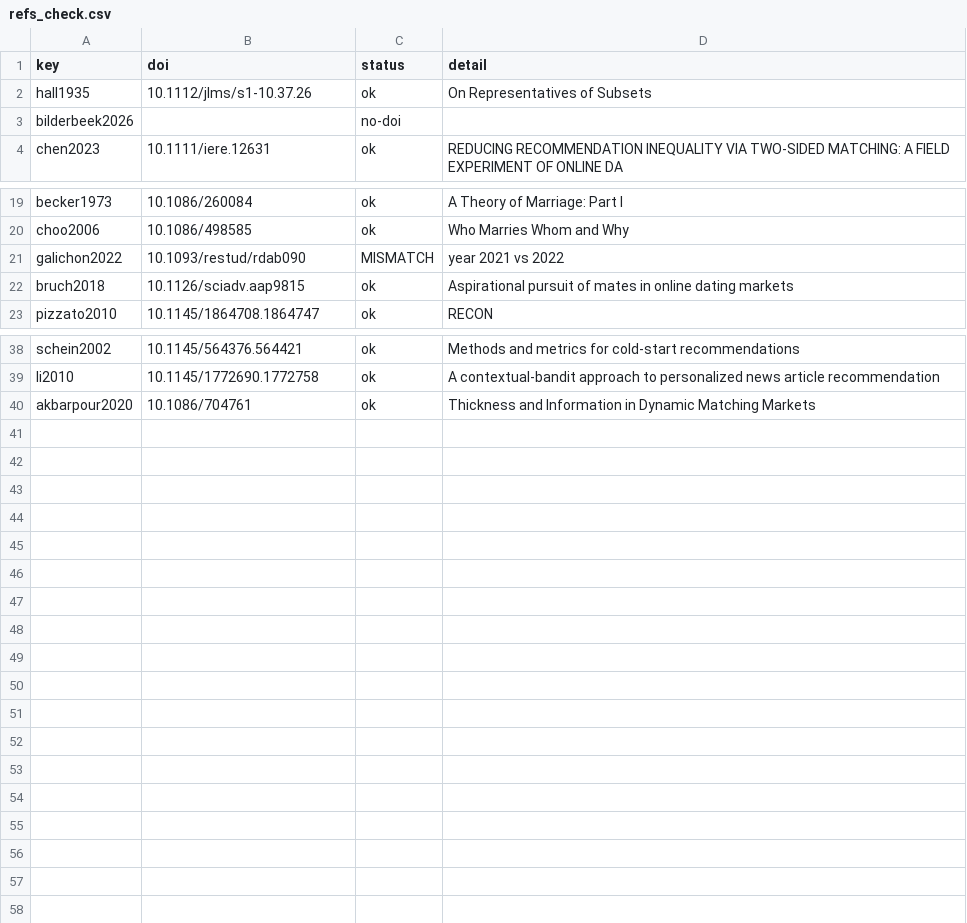
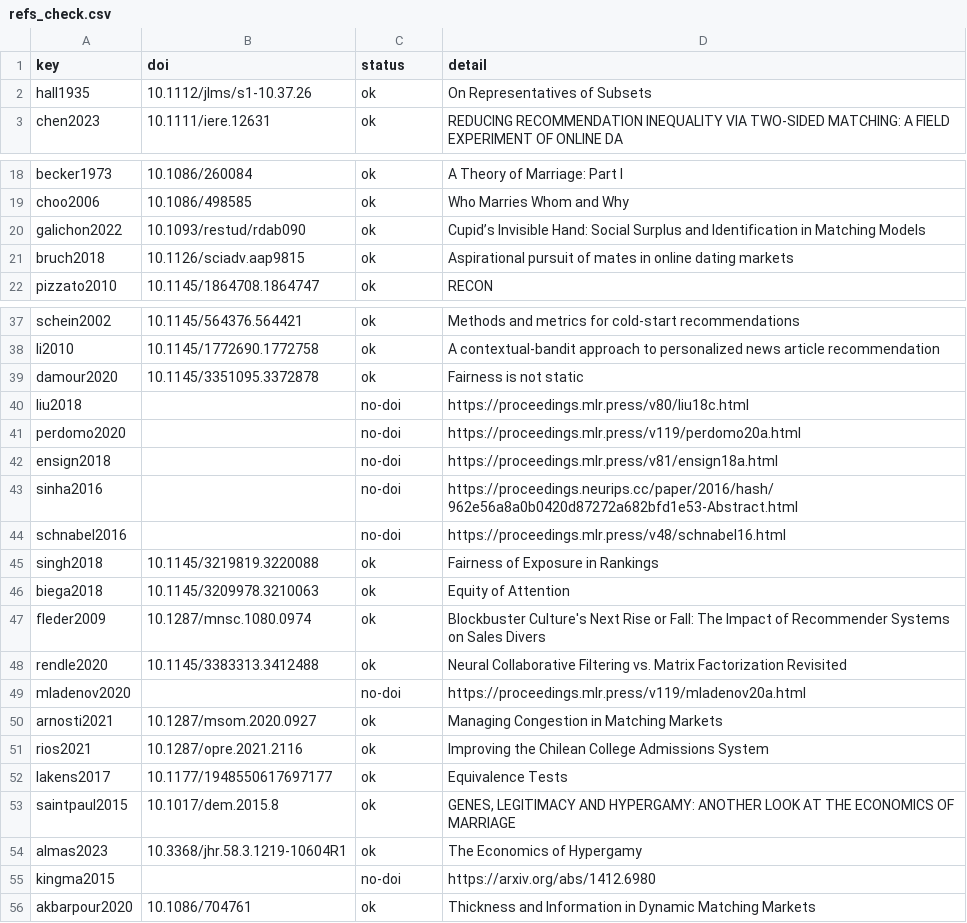
Before and after one commit to freddysccheung-067/hypergamic-matching-markets, a CSV file: paper/refs_check.csv, drawn as a sheet; only a part is shown, gaps mark what is left out.

Commit message:
paper: the arXiv archive, the reference checker, and the prose corrections a read-through turned up
paper/make_arxiv.py writes paper/arxiv-source.tar.gz from the files main.tex uses plus the generated main.bbl, since arXiv does not run BibTeX, then extracts it into an empty directory and compiles it there with TeX alone; a test fails if the archive is stale against the sources. Figure PDFs no longer carry a creation date, so a rebuild from unchanged data rewrites identical bytes.

paper/check_refs.py folded accents out of surnames instead of to a common form, which turned Almas into a false mismatch; both sides now go through one folder. All 55 entries check against Crossref or their publisher page.

Prose: the design section said three departures from the registration where there are four (the trend test was missing); the open market's rounds 500-599 reading was called a steady-state gap although its stationarity check fails at every rate; six sentences described the revision process rather than the work; one British spelling. The README's headline result and its two-environment paragraph now quote this revision's numbers instead of the first release's, and THESIS.md says which of its numbers are archival.

```diff
--- a/paper/refs_check.csv
+++ b/paper/refs_check.csv
@@ -2,3 +2,2 @@ key,doi,status,detail
 hall1935,10.1112/jlms/s1-10.37.26,ok,On Representatives of Subsets
-bilderbeek2026,,no-doi,
 chen2023,10.1111/iere.12631,ok,REDUCING RECOMMENDATION INEQUALITY VIA TWO‐SIDED MATCHING: A FIELD EXPERIMENT OF ONLINE DA
@@ -20,3 +19,3 @@ becker1973,10.1086/260084,ok,A Theory of Marriage: Part I
 choo2006,10.1086/498585,ok,Who Marries Whom and Why
-galichon2022,10.1093/restud/rdab090,MISMATCH,year 2021 vs 2022
+galichon2022,10.1093/restud/rdab090,ok,Cupid’s Invisible Hand: Social Surplus and Identification in Matching Models
 bruch2018,10.1126/sciadv.aap9815,ok,Aspirational pursuit of mates in online dating markets
@@ -39,2 +38,19 @@ schein2002,10.1145/564376.564421,ok,Methods and metrics for cold-start recommend
 li2010,10.1145/1772690.1772758,ok,A contextual-bandit approach to personalized news article recommendation
+damour2020,10.1145/3351095.3372878,ok,Fairness is not static
+liu2018,,no-doi,https://proceedings.mlr.press/v80/liu18c.html
+perdomo2020,,no-doi,https://proceedings.mlr.press/v119/perdomo20a.html
+ensign2018,,no-doi,https://proceedings.mlr.press/v81/ensign18a.html
+sinha2016,,no-doi,https://proceedings.neurips.cc/paper/2016/hash/962e56a8a0b0420d87272a682bfd1e53-Abstract.html
+schnabel2016,,no-doi,https://proceedings.mlr.press/v48/schnabel16.html
+singh2018,10.1145/3219819.3220088,ok,Fairness of Exposure in Rankings
+biega2018,10.1145/3209978.3210063,ok,Equity of Attention
+fleder2009,10.1287/mnsc.1080.0974,ok,Blockbuster Culture's Next Rise or Fall: The Impact of Recommender Systems on Sales Divers
+rendle2020,10.1145/3383313.3412488,ok,Neural Collaborative Filtering vs. Matrix Factorization Revisited
+mladenov2020,,no-doi,https://proceedings.mlr.press/v119/mladenov20a.html
+arnosti2021,10.1287/msom.2020.0927,ok,Managing Congestion in Matching Markets
+rios2021,10.1287/opre.2021.2116,ok,Improving the Chilean College Admissions System
+lakens2017,10.1177/1948550617697177,ok,Equivalence Tests
+saintpaul2015,10.1017/dem.2015.8,ok,"GENES, LEGITIMACY AND HYPERGAMY: ANOTHER LOOK AT THE ECONOMICS OF MARRIAGE"
+almas2023,10.3368/jhr.58.3.1219-10604R1,ok,The Economics of Hypergamy
+kingma2015,,no-doi,https://arxiv.org/abs/1412.6980
 akbarpour2020,10.1086/704761,ok,Thickness and Information in Dynamic Matching Markets
```
Also changed, not shown: data/processed/horizon/predictions.csv, 27 other files.
